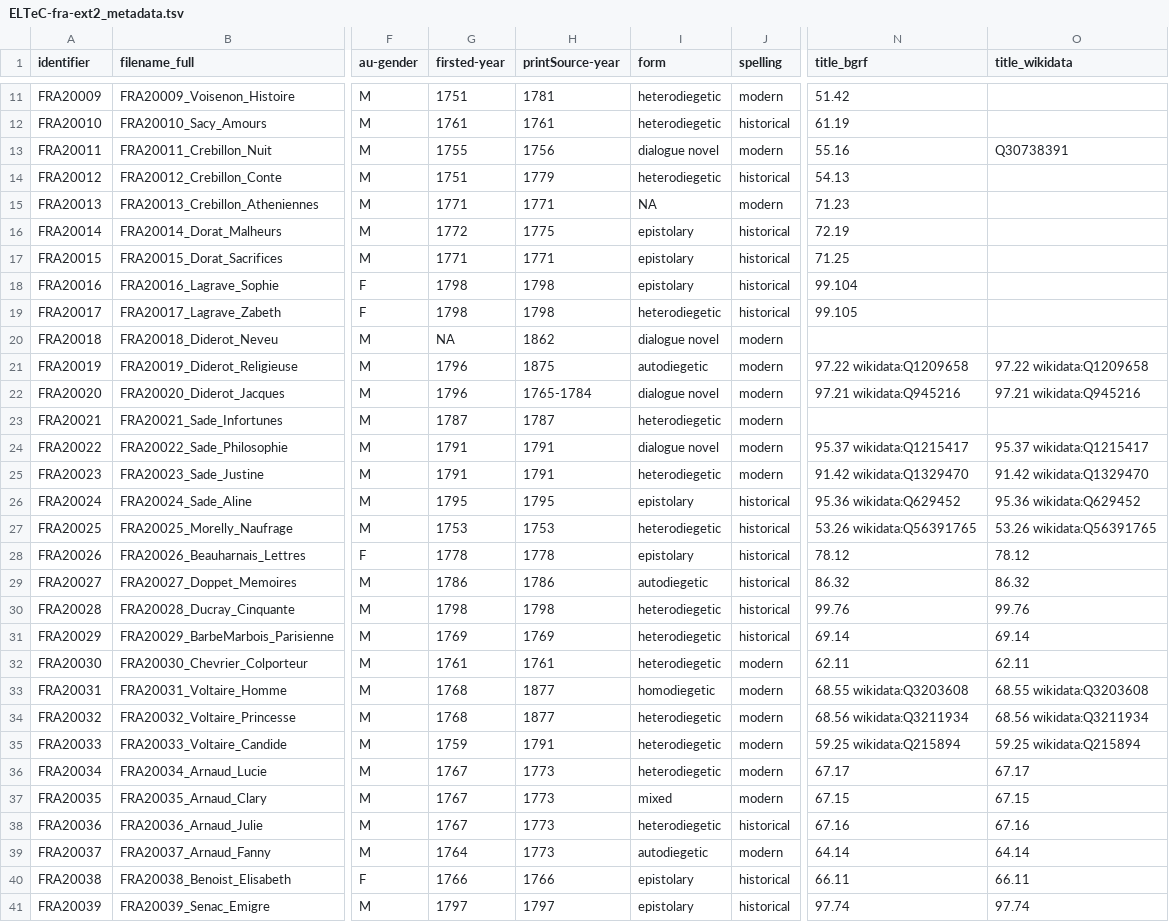
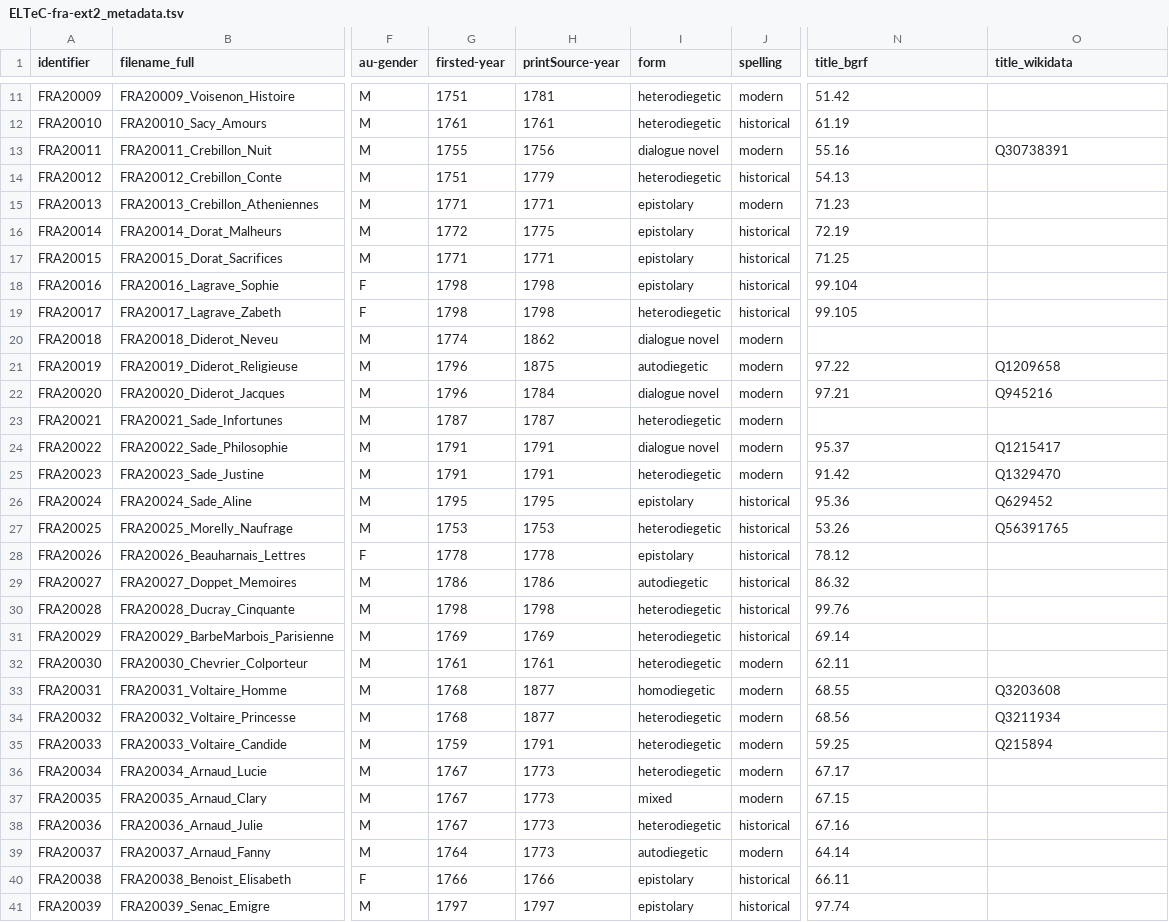
Before and after one commit to delb-xml/test-corpus-ELTeC-fra-ext2, a TSV file: ELTeC-fra-ext2_metadata.tsv, drawn as a sheet; only a part is shown, gaps mark what is left out; the diff covers the shown part only; the diff names each change by its address in the sheet, - before the commit and + after, or states it on an @@ line.

Commit message:
plus metadata items

```diff
--- a/ELTeC-fra-ext2_metadata.tsv
+++ b/ELTeC-fra-ext2_metadata.tsv
-I15 (form): NA
+I15 (form): epistolary
-G20 (firsted-year): NA
+G20 (firsted-year): 1774
-N21 (title_bgrf): 97.22 wikidata:Q1209658
+N21 (title_bgrf): 97.22
-O21 (title_wikidata): 97.22 wikidata:Q1209658
+O21 (title_wikidata): Q1209658
-H22 (printSource-year): 1765-1784
+H22 (printSource-year): 1784
-N22 (title_bgrf): 97.21 wikidata:Q945216
+N22 (title_bgrf): 97.21
-O22 (title_wikidata): 97.21 wikidata:Q945216
+O22 (title_wikidata): Q945216
-N24 (title_bgrf): 95.37 wikidata:Q1215417
+N24 (title_bgrf): 95.37
-O24 (title_wikidata): 95.37 wikidata:Q1215417
+O24 (title_wikidata): Q1215417
-N25 (title_bgrf): 91.42 wikidata:Q1329470
+N25 (title_bgrf): 91.42
-O25 (title_wikidata): 91.42 wikidata:Q1329470
+O25 (title_wikidata): Q1329470
-N26 (title_bgrf): 95.36 wikidata:Q629452
+N26 (title_bgrf): 95.36
-O26 (title_wikidata): 95.36 wikidata:Q629452
+O26 (title_wikidata): Q629452
-N27 (title_bgrf): 53.26 wikidata:Q56391765
+N27 (title_bgrf): 53.26
-O27 (title_wikidata): 53.26 wikidata:Q56391765
+O27 (title_wikidata): Q56391765
-O28 (title_wikidata): 78.12
+O28 (title_wikidata): (empty)
-O29 (title_wikidata): 86.32
+O29 (title_wikidata): (empty)
-O30 (title_wikidata): 99.76
+O30 (title_wikidata): (empty)
-O31 (title_wikidata): 69.14
+O31 (title_wikidata): (empty)
-O32 (title_wikidata): 62.11
+O32 (title_wikidata): (empty)
-N33 (title_bgrf): 68.55 wikidata:Q3203608
+N33 (title_bgrf): 68.55
-O33 (title_wikidata): 68.55 wikidata:Q3203608
+O33 (title_wikidata): Q3203608
-N34 (title_bgrf): 68.56 wikidata:Q3211934
+N34 (title_bgrf): 68.56
-O34 (title_wikidata): 68.56 wikidata:Q3211934
+O34 (title_wikidata): Q3211934
-N35 (title_bgrf): 59.25 wikidata:Q215894
+N35 (title_bgrf): 59.25
-O35 (title_wikidata): 59.25 wikidata:Q215894
+O35 (title_wikidata): Q215894
-O36 (title_wikidata): 67.17
+O36 (title_wikidata): (empty)
-O37 (title_wikidata): 67.15
+O37 (title_wikidata): (empty)
-O38 (title_wikidata): 67.16
+O38 (title_wikidata): (empty)
-O39 (title_wikidata): 64.14
+O39 (title_wikidata): (empty)
-O40 (title_wikidata): 66.11
+O40 (title_wikidata): (empty)
-O41 (title_wikidata): 97.74
+O41 (title_wikidata): (empty)
```
Also changed, not shown: 80 edited cells elsewhere in this file.
